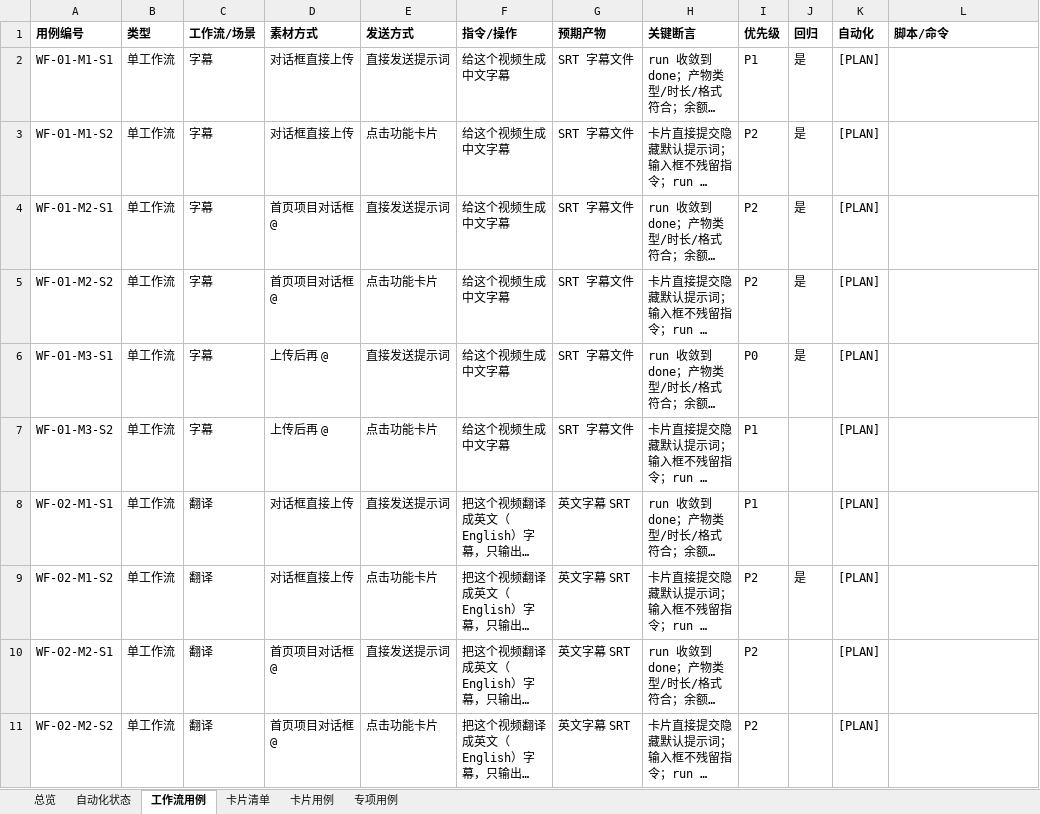
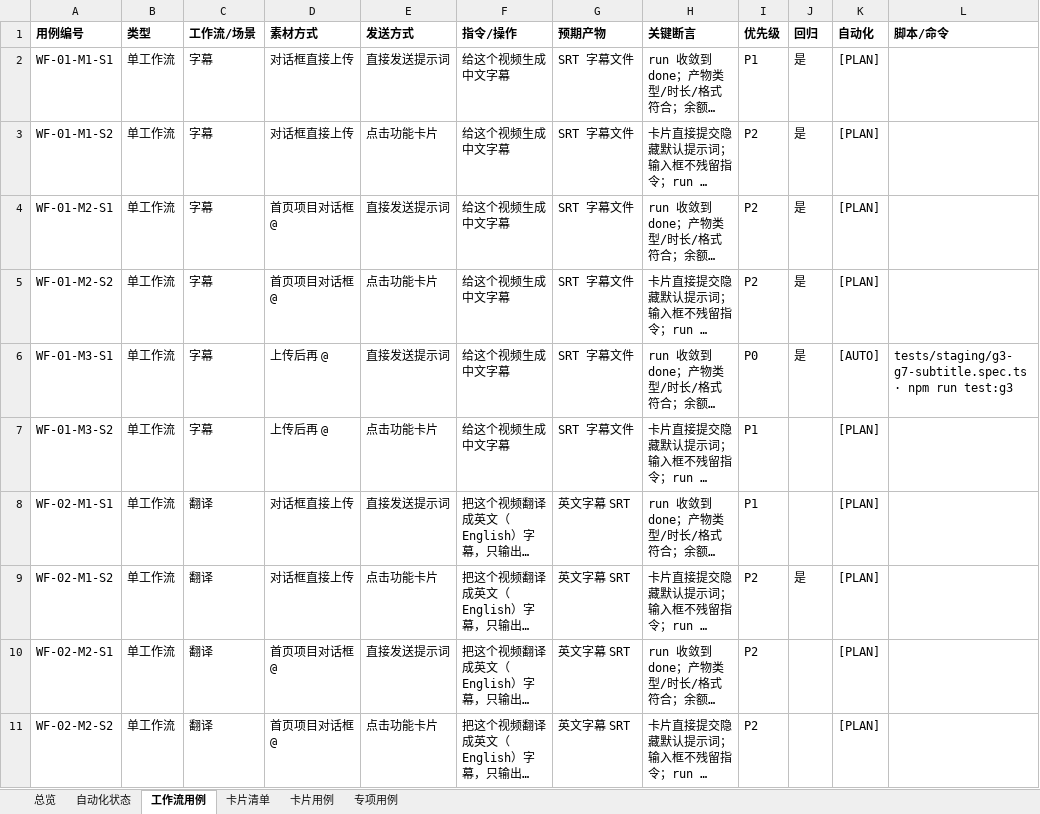
Before and after one commit to yabin-93/test-cinlink, an Excel workbook: docs/design-cases/workflow-material-matrix.xlsx, sheet 工作流用例, drawn as a sheet; only a part is shown; long unchanged cells end in …; values as stored, in another font and other column widths than the file's, no borders; the diff covers the shown part only; the diff names each change by its address in the sheet, - before the commit and + after, or states it on an @@ line.

Commit message:
docs: 修正工作流矩阵自动化标记（7 AUTO / 1 BLOCKED / 70 PLAN）

```diff
--- a/docs/design-cases/workflow-material-matrix.xlsx (sheet 工作流用例)
+++ b/docs/design-cases/workflow-material-matrix.xlsx (sheet 工作流用例)
-K6 (自动化): [PLAN]
+K6 (自动化): [AUTO]
-L6 (脚本/命令): (empty)
+L6 (脚本/命令): tests/staging/g3-g7-subtitle.spec.ts · npm run test:g3
```
Also changed, not shown: 14 edited cells elsewhere in this sheet.
